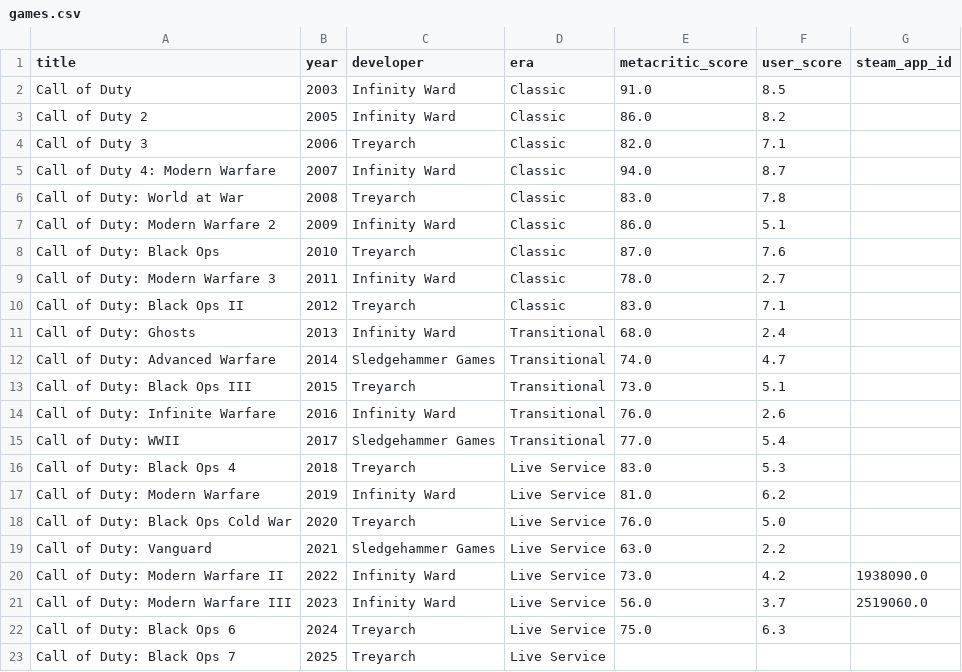
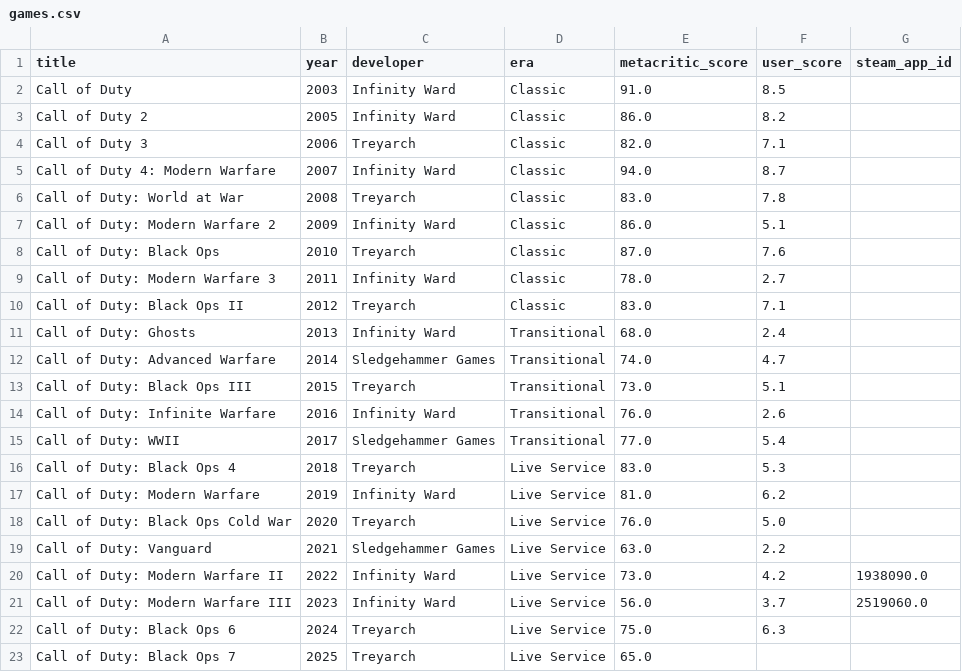
Before and after one commit to fidols/cod-player-analytics, a CSV file: data/games.csv, drawn as a sheet.

```diff
--- a/data/games.csv
+++ b/data/games.csv
@@ -22,2 +22,2 @@ Call of Duty: Modern Warfare III,2023,Infinity Ward,Live Service,56.0,3.7,251906
 Call of Duty: Black Ops 6,2024,Treyarch,Live Service,75.0,6.3,
-Call of Duty: Black Ops 7,2025,Treyarch,Live Service,,,
+Call of Duty: Black Ops 7,2025,Treyarch,Live Service,65.0,,
```
Also changed, not shown: 1 other file.
